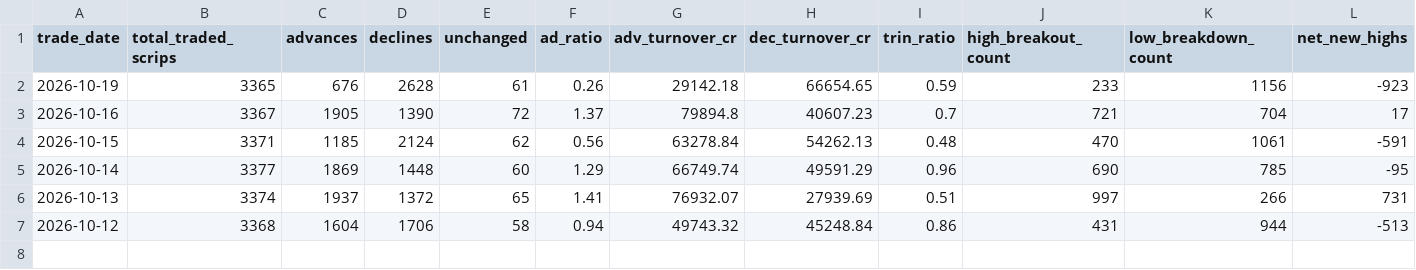
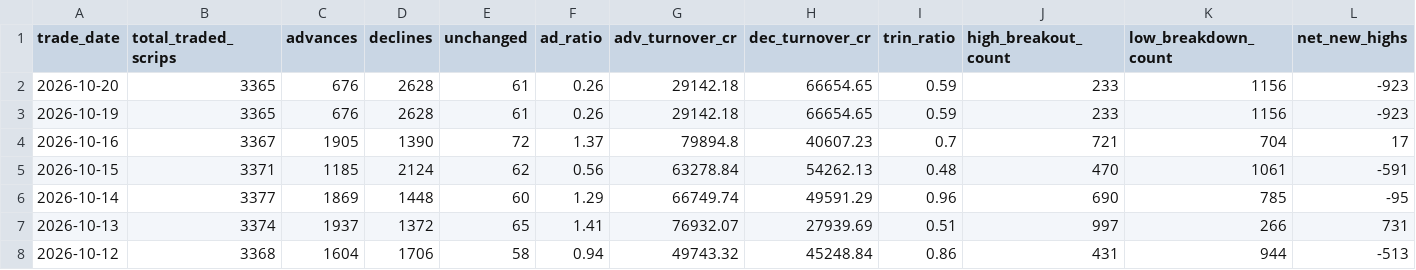
Before and after one commit to prathmeshgupta/nse-52w-high-low-breadth, a CSV file: output/market_breadth.csv, drawn as a sheet; only a part is shown; rows hold the shown columns only; the diff names each change by its address in the sheet, - before the commit and + after, or states it on an @@ line.

```diff
--- a/output/market_breadth.csv
+++ b/output/market_breadth.csv
+row 2: 2026-10-20 | 3365 | 676 | 2628 | 61 | 0.26 | 29142.18 | 66654.65 | 0.59 | 233 | 1156 | -923
```
Also changed, not shown: 1 other file.
